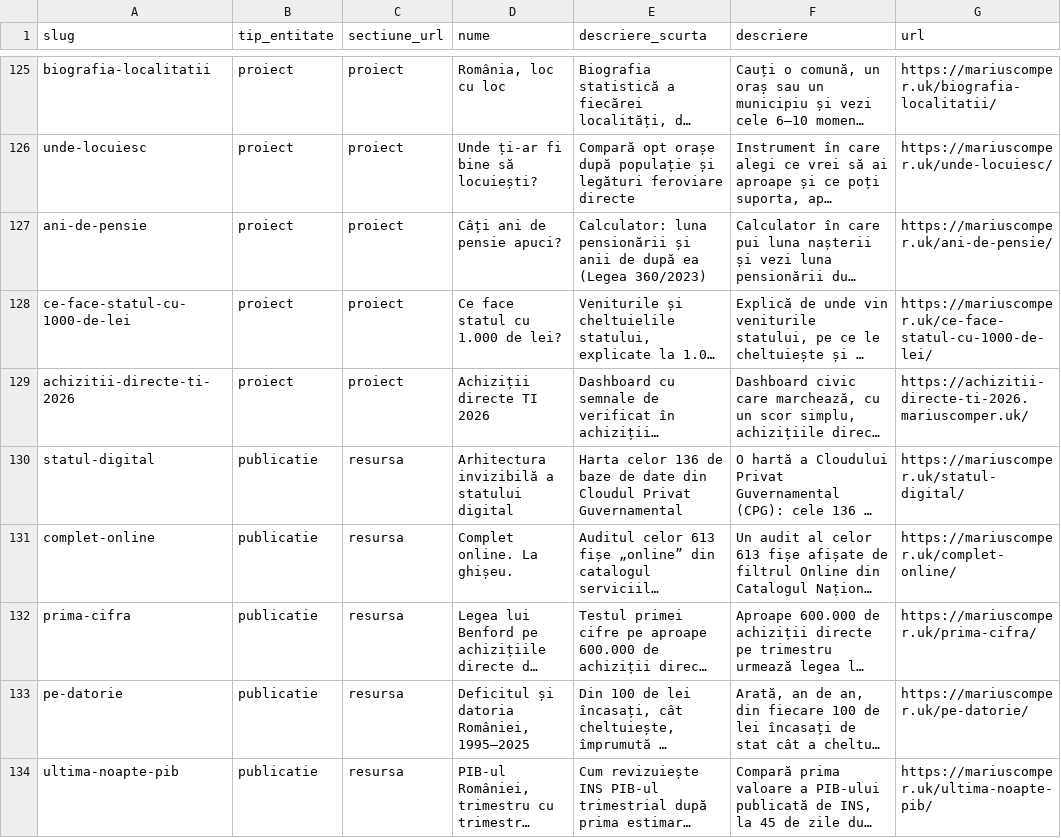
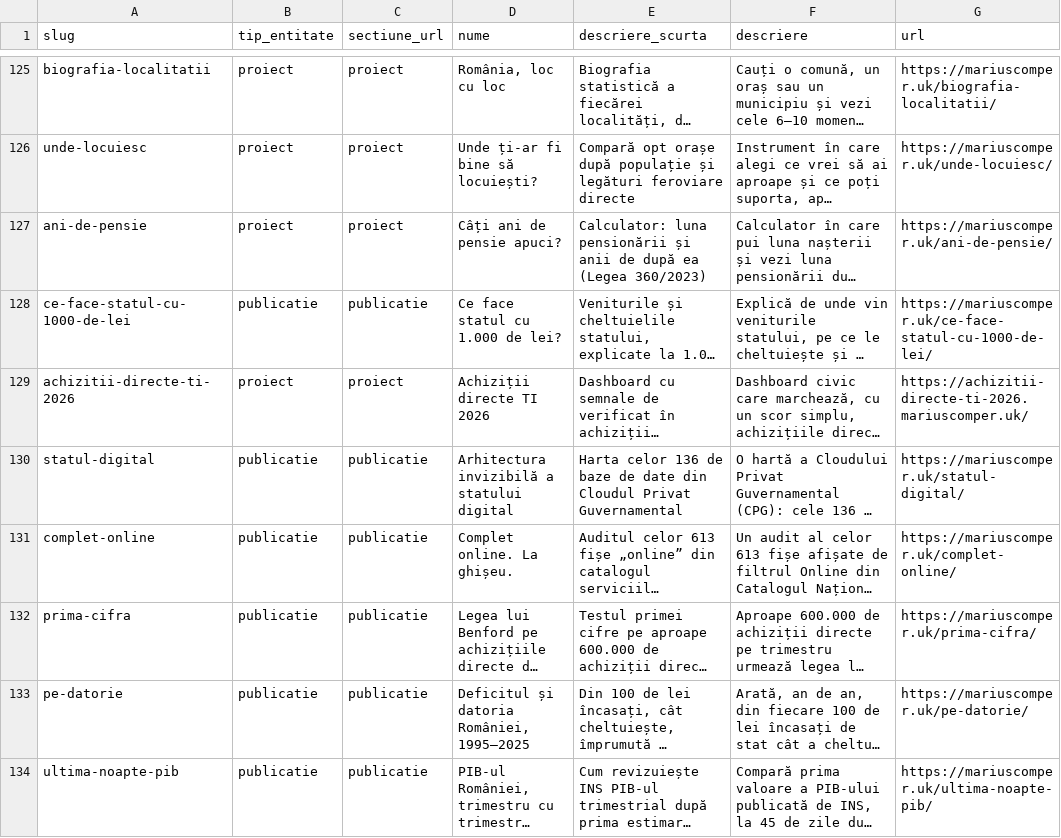
Before and after one commit to gov2-ro/awesome-civtech-ro, a CSV file: data/taxonomy-v2/integrare/intrari.csv, drawn as a sheet; only a part is shown, gaps mark what is left out; long unchanged cells end in …; the diff covers the shown part only; the diff names each change by its address in the sheet, - before the commit and + after, or states it on an @@ line.

```diff
--- a/data/taxonomy-v2/integrare/intrari.csv
+++ b/data/taxonomy-v2/integrare/intrari.csv
-B128 (tip_entitate): proiect
+B128 (tip_entitate): publicatie
-C128 (sectiune_url): proiect
+C128 (sectiune_url): publicatie
-C130:C134 (sectiune_url): resursa
+C130:C134 (sectiune_url): publicatie
```
Also changed, not shown: 2 added rows and 30 edited cells elsewhere in this file, data/taxonomy-v2/integrare/relatii.csv, data/taxonomy-v2/observatii/documentare/rezumat.csv, 16 other files.
